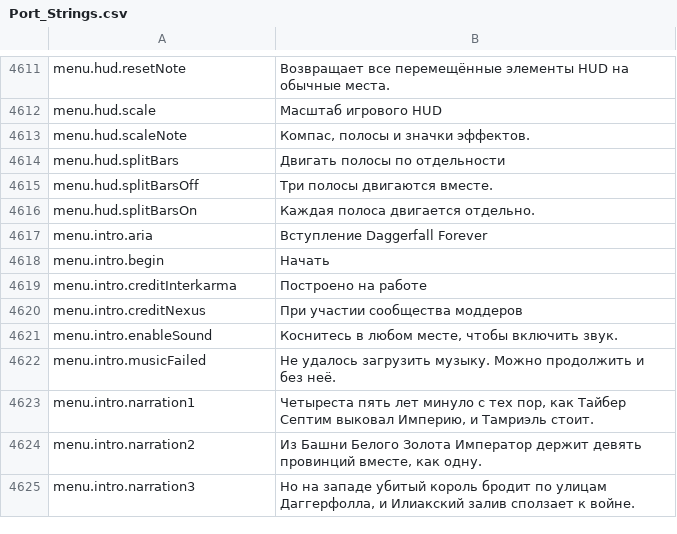
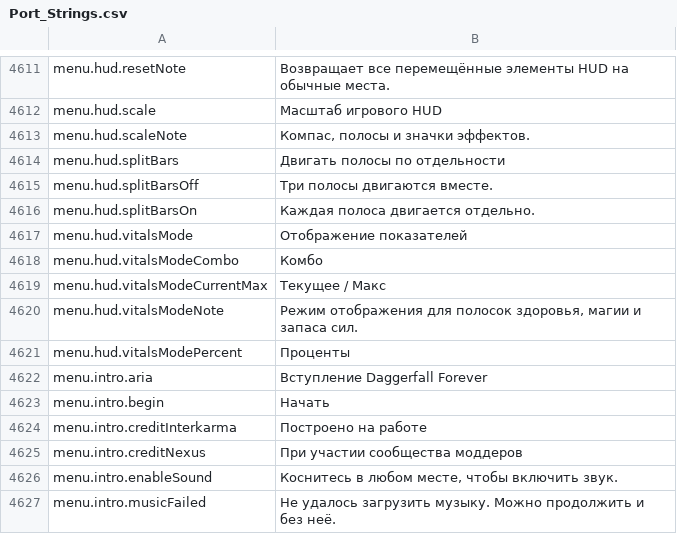
Before and after one commit to Chuz13/daggerfall-forever, a CSV file: locales/ru/Port_Strings.csv, drawn as a sheet; only a part is shown, gaps mark what is left out; the shorter side is filled out with more unchanged rows.

```diff
--- a/locales/ru/Port_Strings.csv
+++ b/locales/ru/Port_Strings.csv
@@ -4616,2 +4616,7 @@ menu.hud.splitBarsOff,"Три полосы двигаются вместе."
 menu.hud.splitBarsOn,"Каждая полоса двигается отдельно."
+menu.hud.vitalsMode,"Отображение показателей"
+menu.hud.vitalsModeCombo,"Комбо"
+menu.hud.vitalsModeCurrentMax,"Текущее / Макс"
+menu.hud.vitalsModeNote,"Режим отображения для полосок здоровья, магии и запаса сил."
+menu.hud.vitalsModePercent,"Проценты"
 menu.intro.aria,"Вступление Daggerfall Forever"
```
Also changed, not shown: locales/bg/Port_Strings.csv, locales/el/Port_Strings.csv, 29 other files.
